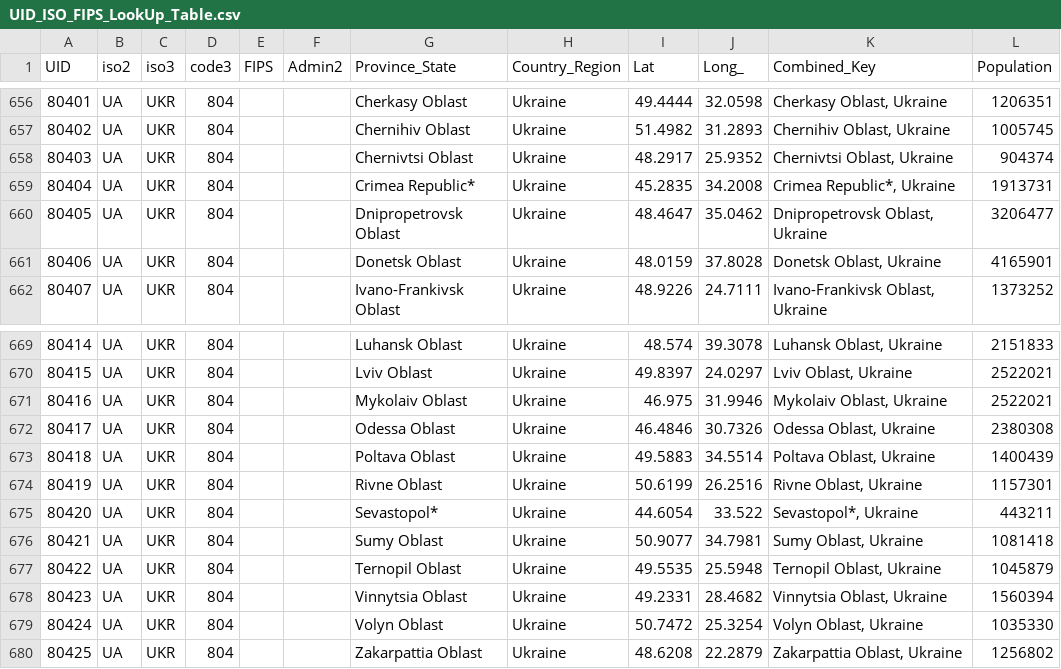
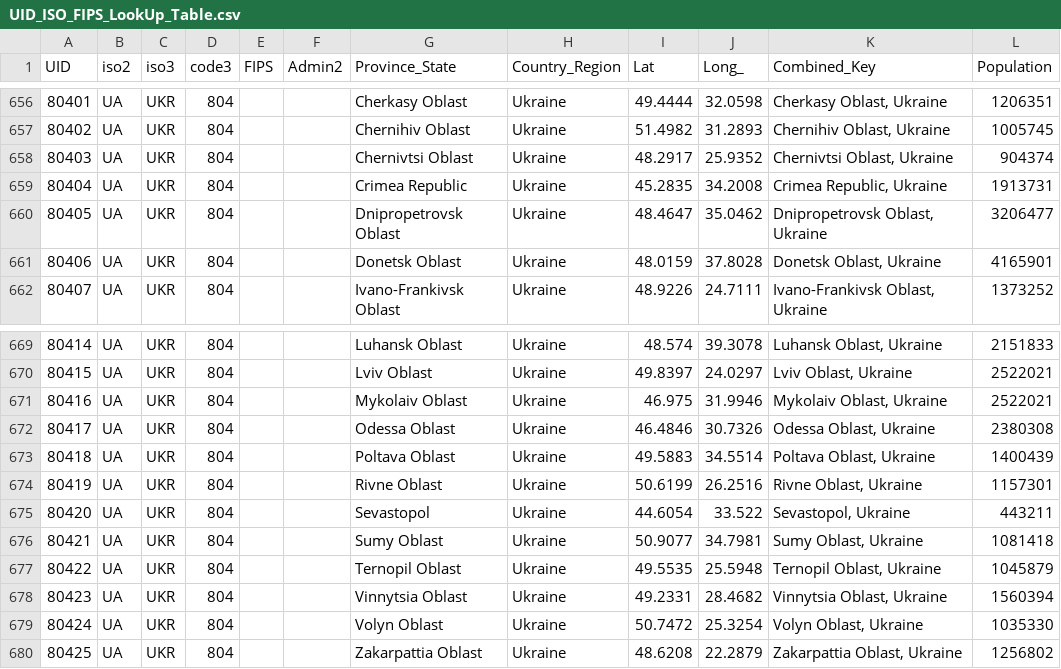
Before and after one commit to staedi/nCovid-2019_R, a CSV file: data/UID_ISO_FIPS_LookUp_Table.csv, drawn as a sheet; only a part is shown, gaps mark what is left out.

```diff
--- a/data/UID_ISO_FIPS_LookUp_Table.csv
+++ b/data/UID_ISO_FIPS_LookUp_Table.csv
@@ -658,3 +658,3 @@ UID,iso2,iso3,code3,FIPS,Admin2,Province_State,Country_Region,Lat,Long_,Combined
 80403,UA,UKR,804,,,Chernivtsi Oblast,Ukraine,48.2917,25.9352,"Chernivtsi Oblast, Ukraine",904374
-80404,UA,UKR,804,,,Crimea Republic*,Ukraine,45.2835,34.2008,"Crimea Republic*, Ukraine",1913731
+80404,UA,UKR,804,,,Crimea Republic,Ukraine,45.2835,34.2008,"Crimea Republic, Ukraine",1913731
 80405,UA,UKR,804,,,Dnipropetrovsk Oblast,Ukraine,48.4647,35.0462,"Dnipropetrovsk Oblast, Ukraine",3206477
@@ -674,3 +674,3 @@ UID,iso2,iso3,code3,FIPS,Admin2,Province_State,Country_Region,Lat,Long_,Combined
 80419,UA,UKR,804,,,Rivne Oblast,Ukraine,50.6199,26.2516,"Rivne Oblast, Ukraine",1157301
-80420,UA,UKR,804,,,Sevastopol*,Ukraine,44.6054,33.522,"Sevastopol*, Ukraine",443211
+80420,UA,UKR,804,,,Sevastopol,Ukraine,44.6054,33.522,"Sevastopol, Ukraine",443211
 80421,UA,UKR,804,,,Sumy Oblast,Ukraine,50.9077,34.7981,"Sumy Oblast, Ukraine",1081418
```
Also changed, not shown: 1 other file.
